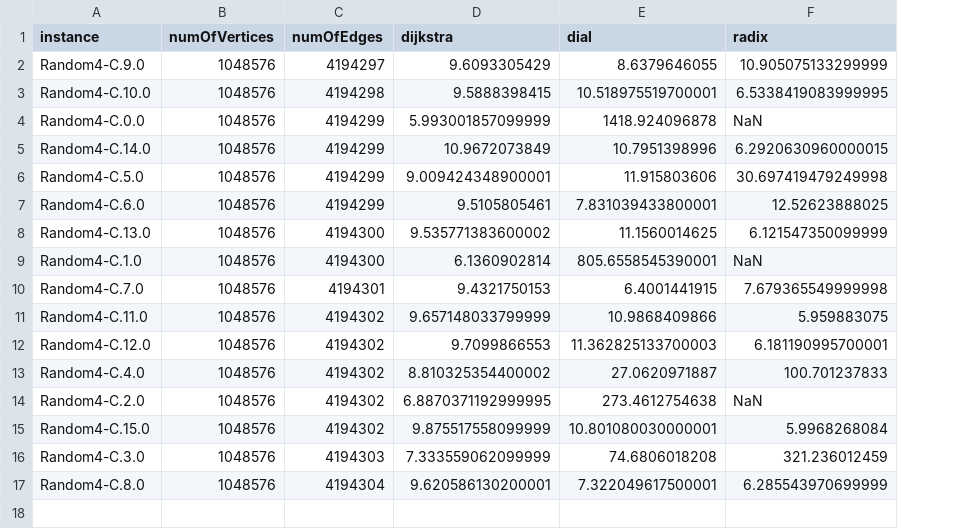
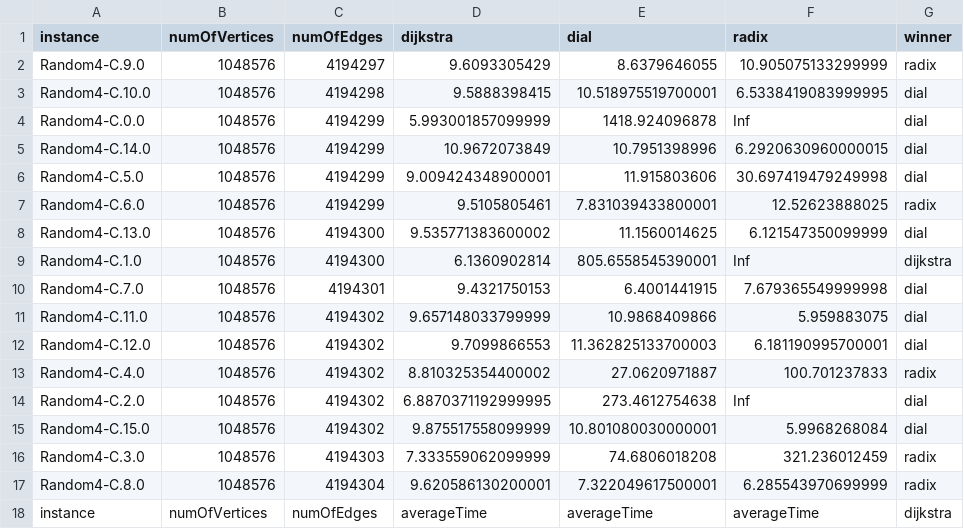
Before and after one commit to norbert791/metody_optymalizacji_dyskretnej, a CSV file: lista3/processedOutput/Random4-C.csv, drawn as a sheet; the diff names each change by its address in the sheet, - before the commit and + after, or states it on an @@ line.

```diff
--- a/lista3/processedOutput/Random4-C.csv
+++ b/lista3/processedOutput/Random4-C.csv
+column G (winner), rows 2-17: radix | dial | dial | dial | dial | radix | dial | dijkstra | dial | dial | dial | radix | dial | dial | radix | radix
-F4 (radix): NaN
+F4 (radix): Inf
-F9 (radix): NaN
+F9 (radix): Inf
-F14 (radix): NaN
+F14 (radix): Inf
+row 18: instance | numOfVertices | numOfEdges | averageTime | averageTime | averageTime | dijkstra
```
Also changed, not shown: lista3/processedOutput/Long-C.csv, lista3/processedOutput/Long-n.csv, 22 other files.
